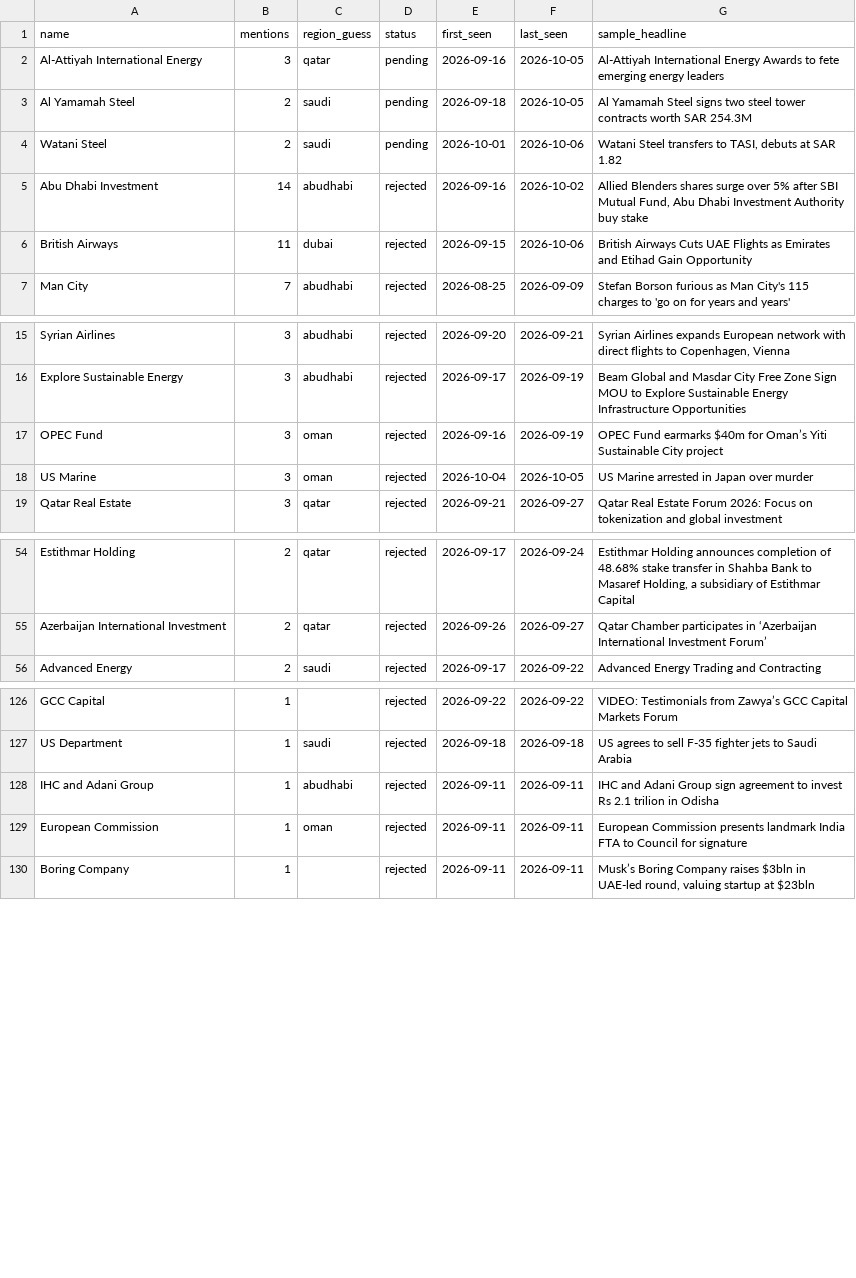
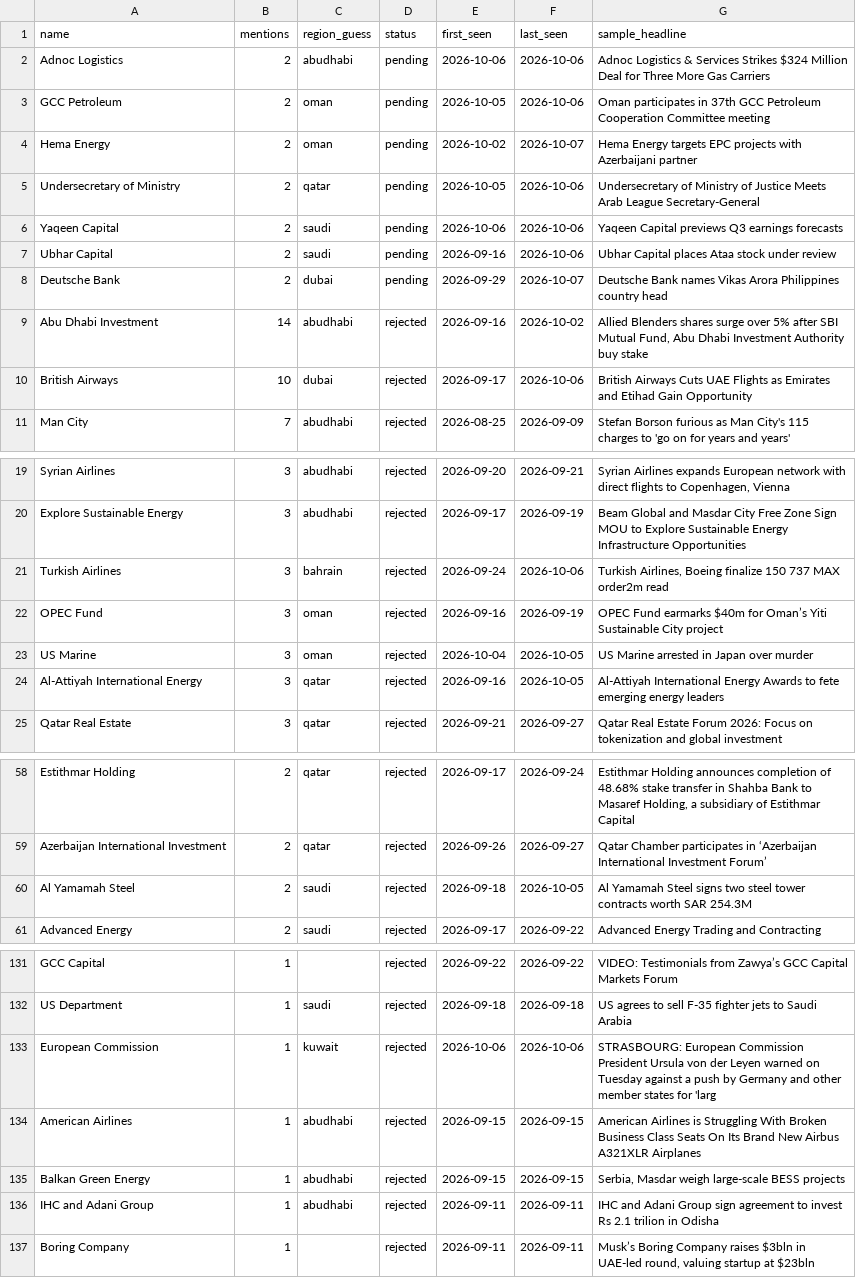
Before and after one commit to qizhangumich/power_network, a CSV file: data/institution_candidates.csv, drawn as a sheet; only a part is shown, gaps mark what is left out; removed rows and columns are numbered as before the commit, all else as after; the diff covers the shown part only; the diff names each change by its address in the sheet, - before the commit and + after, or states it on an @@ line.

```diff
--- a/data/institution_candidates.csv
+++ b/data/institution_candidates.csv
+row 2: Adnoc Logistics | 2 | abudhabi | pending | 2026-10-06 | 2026-10-06 | Adnoc Logistics & Services Strikes $324 Million Deal for Three More Gas Carriers
+row 3: GCC Petroleum | 2 | oman | pending | 2026-10-05 | 2026-10-06 | Oman participates in 37th GCC Petroleum Cooperation Committee meeting
+row 4: Hema Energy | 2 | oman | pending | 2026-10-02 | 2026-10-07 | Hema Energy targets EPC projects with Azerbaijani partner
-A5 (name): Al-Attiyah International Energy
+A5 (name): Undersecretary of Ministry
-B5 (mentions): 3
+B5 (mentions): 2
-E5 (first_seen): 2026-09-16
+E5 (first_seen): 2026-10-05
-F5:F6 (last_seen): 2026-10-05
+F5:F6 (last_seen): 2026-10-06
-G5 (sample_headline): Al-Attiyah International Energy Awards to fete emerging energy leaders
+G5 (sample_headline): Undersecretary of Ministry of Justice Meets Arab League Secretary-General
-A6 (name): Al Yamamah Steel
+A6 (name): Yaqeen Capital
-E6 (first_seen): 2026-09-18
+E6 (first_seen): 2026-10-06
-G6 (sample_headline): Al Yamamah Steel signs two steel tower contracts worth SAR 254.3M
+G6 (sample_headline): Yaqeen Capital previews Q3 earnings forecasts
-A7 (name): Watani Steel
+A7 (name): Ubhar Capital
-E7 (first_seen): 2026-10-01
+E7 (first_seen): 2026-09-16
-G7 (sample_headline): Watani Steel transfers to TASI, debuts at SAR 1.82
+G7 (sample_headline): Ubhar Capital places Ataa stock under review
+row 8: Deutsche Bank | 2 | dubai | pending | 2026-09-29 | 2026-10-07 | Deutsche Bank names Vikas Arora Philippines country head
-B10 (mentions): 11
+B10 (mentions): 10
-E10 (first_seen): 2026-09-15
+E10 (first_seen): 2026-09-17
+row 21: Turkish Airlines | 3 | bahrain | rejected | 2026-09-24 | 2026-10-06 | Turkish Airlines, Boeing finalize 150 737 MAX order2m read
+row 24: Al-Attiyah International Energy | 3 | qatar | rejected | 2026-09-16 | 2026-10-05 | Al-Attiyah International Energy Awards to fete emerging energy leaders
+row 60: Al Yamamah Steel | 2 | saudi | rejected | 2026-09-18 | 2026-10-05 | Al Yamamah Steel signs two steel tower contracts worth SAR 254.3M
+row 133: European Commission | 1 | kuwait | rejected | 2026-10-06 | 2026-10-06 | STRASBOURG: European Commission President Ursula von der Leyen warned on Tuesday against a push by Germany and other member states for 'larg
@@ row 119 moved to row 134: American Airlines @@
@@ row 120 moved to row 135: Balkan Green Energy @@
-row 129: European Commission | 1 | oman | rejected | 2026-09-11 | 2026-09-11 | European Commission presents landmark India FTA to Council for signature
```
Also changed, not shown: 2 added rows and 2 removed rows elsewhere in this file, data/backfill_queue.csv, data/people.csv, 27 other files.
